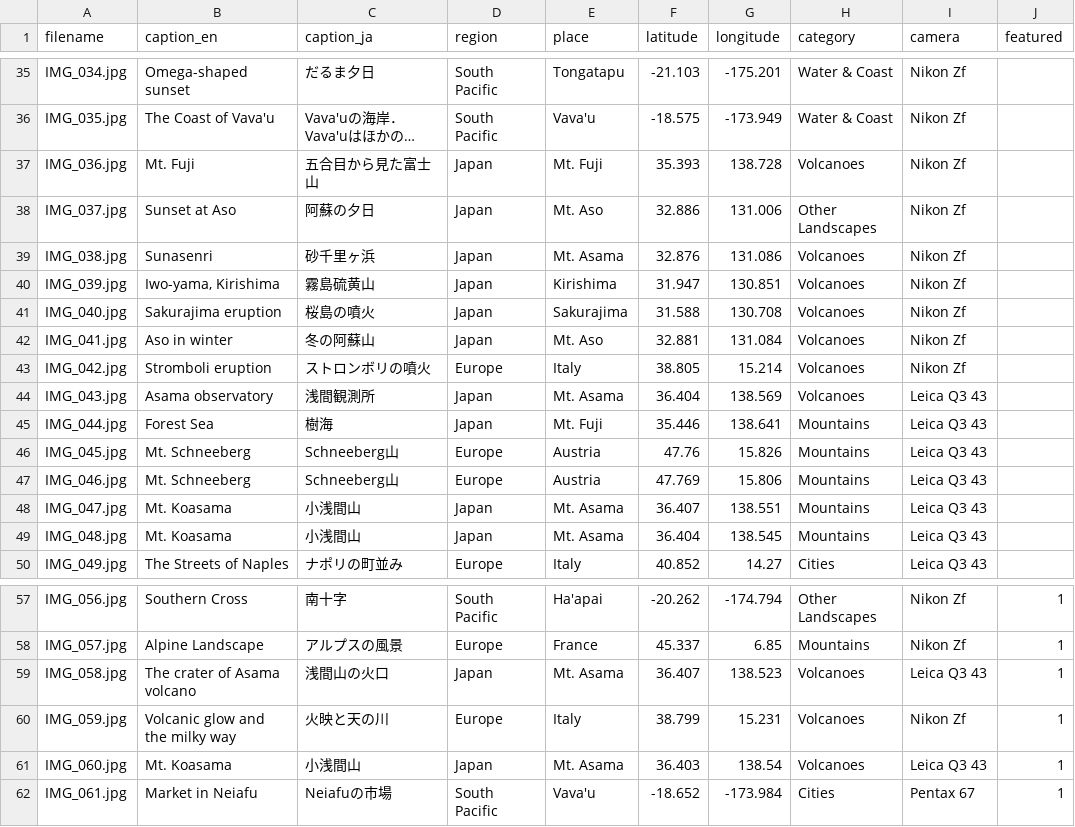
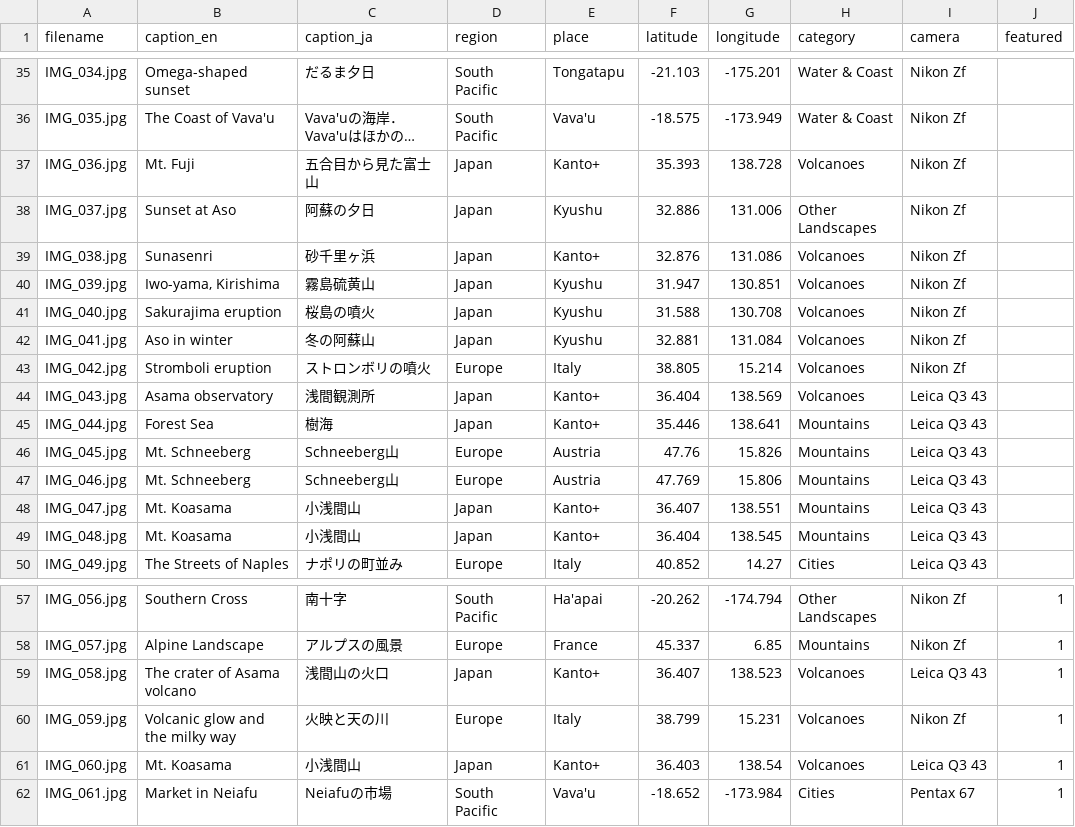
Before and after one commit to dasvlc/snakao, a CSV file: data/photos.csv, drawn as a sheet; only a part is shown, gaps mark what is left out; long unchanged cells end in …; the diff covers the shown part only; the diff names each change by its address in the sheet, - before the commit and + after, or states it on an @@ line.

```diff
--- a/data/photos.csv
+++ b/data/photos.csv
-E37 (place): Mt. Fuji
+E37 (place): Kanto+
-E38 (place): Mt. Aso
+E38 (place): Kyushu
-E39 (place): Mt. Asama
+E39 (place): Kanto+
-E40 (place): Kirishima
+E40 (place): Kyushu
-E41 (place): Sakurajima
+E41 (place): Kyushu
-E42 (place): Mt. Aso
+E42 (place): Kyushu
-E44 (place): Mt. Asama
+E44 (place): Kanto+
-E45 (place): Mt. Fuji
+E45 (place): Kanto+
-E48:E49 (place): Mt. Asama
+E48:E49 (place): Kanto+
-E59 (place): Mt. Asama
+E59 (place): Kanto+
-E61 (place): Mt. Asama
+E61 (place): Kanto+
```
Also changed, not shown: 7 edited cells elsewhere in this file, 1 other file.
